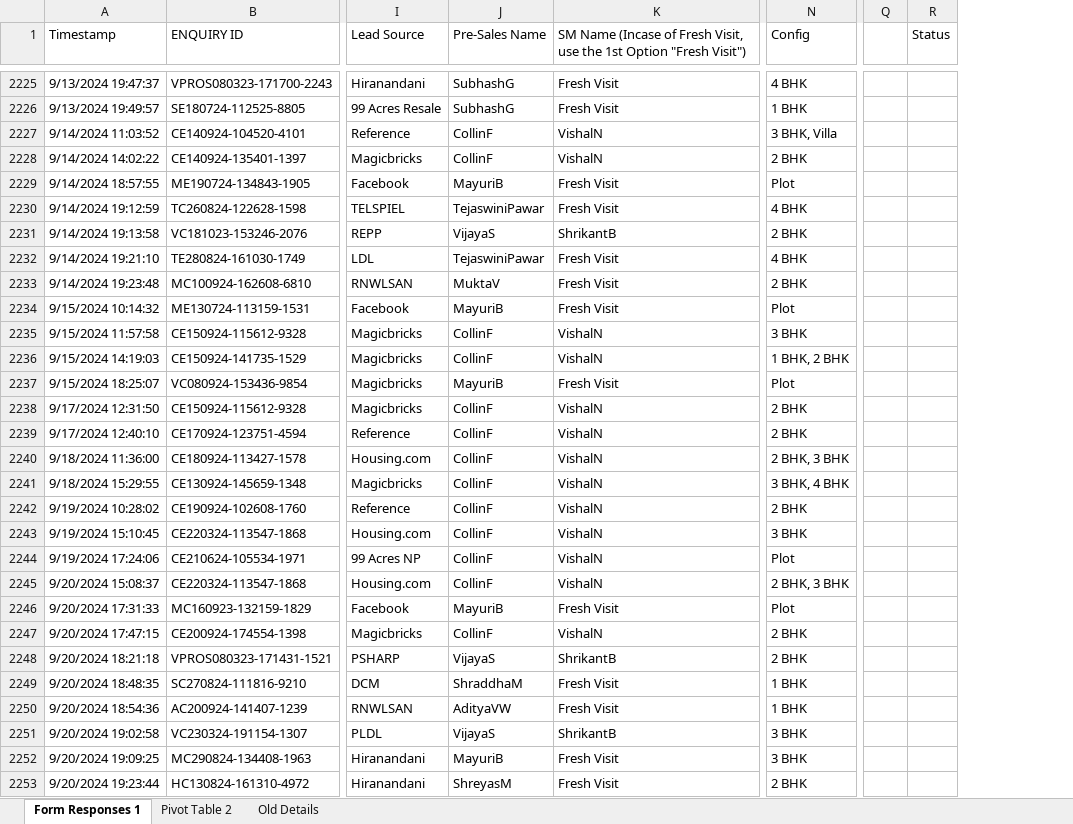
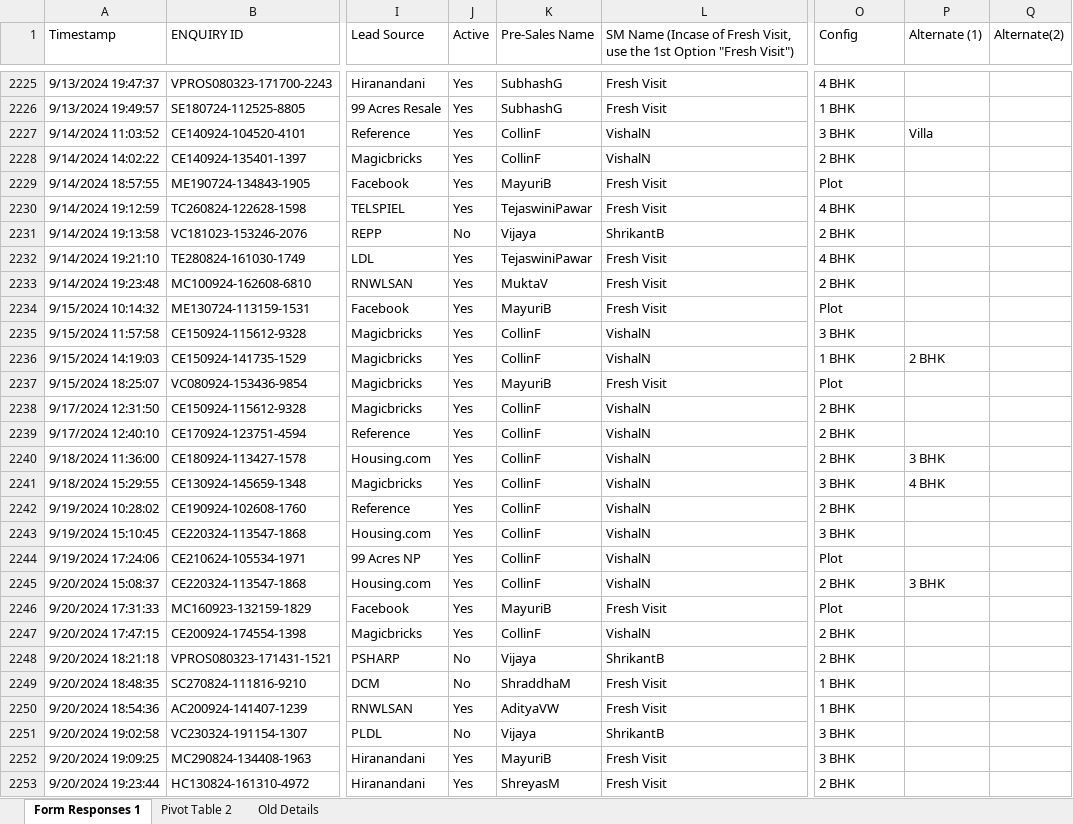
Before and after one commit to RasikaShikhare/GharMilGaya, an Excel workbook: VC_VP Pipeline.xlsx, sheet Form Responses 1, drawn as a sheet; only a part is shown, gaps mark what is left out; values as stored, in another font and other column widths than the file's, no cell formats; removed rows and columns are numbered as before the commit, all else as after; the diff covers the shown part only; the diff names each change by its address in the sheet, - before the commit and + after, or states it on an @@ line.

Commit message:
Add files via upload

```diff
--- a/VC_VP Pipeline.xlsx (sheet Form Responses 1)
+++ b/VC_VP Pipeline.xlsx (sheet Form Responses 1)
+column J (Active), rows 2225-2253: Yes | Yes | Yes | Yes | Yes | Yes | No | Yes | Yes | Yes | Yes | Yes | Yes | Yes | Yes | Yes | Yes | Yes | Yes | Yes | Yes | Yes | Yes | No | No | Yes | No | Yes | Yes
+column P (Alternate (1)), rows 2227-2245: Villa |  |  |  |  |  |  |  |  | 2 BHK |  |  |  | 3 BHK | 4 BHK |  |  |  | 3 BHK
+column Q (Alternate(2)), empty
-column Q, empty
-column R (Status), empty
-O2227 (Config): 3 BHK, Villa
+O2227 (Config): 3 BHK
-K2231 (Pre-Sales Name): VijayaS
+K2231 (Pre-Sales Name): Vijaya
-O2236 (Config): 1 BHK, 2 BHK
+O2236 (Config): 1 BHK
-O2240 (Config): 2 BHK, 3 BHK
+O2240 (Config): 2 BHK
-O2241 (Config): 3 BHK, 4 BHK
+O2241 (Config): 3 BHK
-O2245 (Config): 2 BHK, 3 BHK
+O2245 (Config): 2 BHK
-K2248 (Pre-Sales Name): VijayaS
+K2248 (Pre-Sales Name): Vijaya
-K2251 (Pre-Sales Name): VijayaS
+K2251 (Pre-Sales Name): Vijaya
```
Also changed, not shown: 77 added rows and 254 edited cells elsewhere in this sheet, sheet Pivot Table 2, cell formats, hidden cells.
